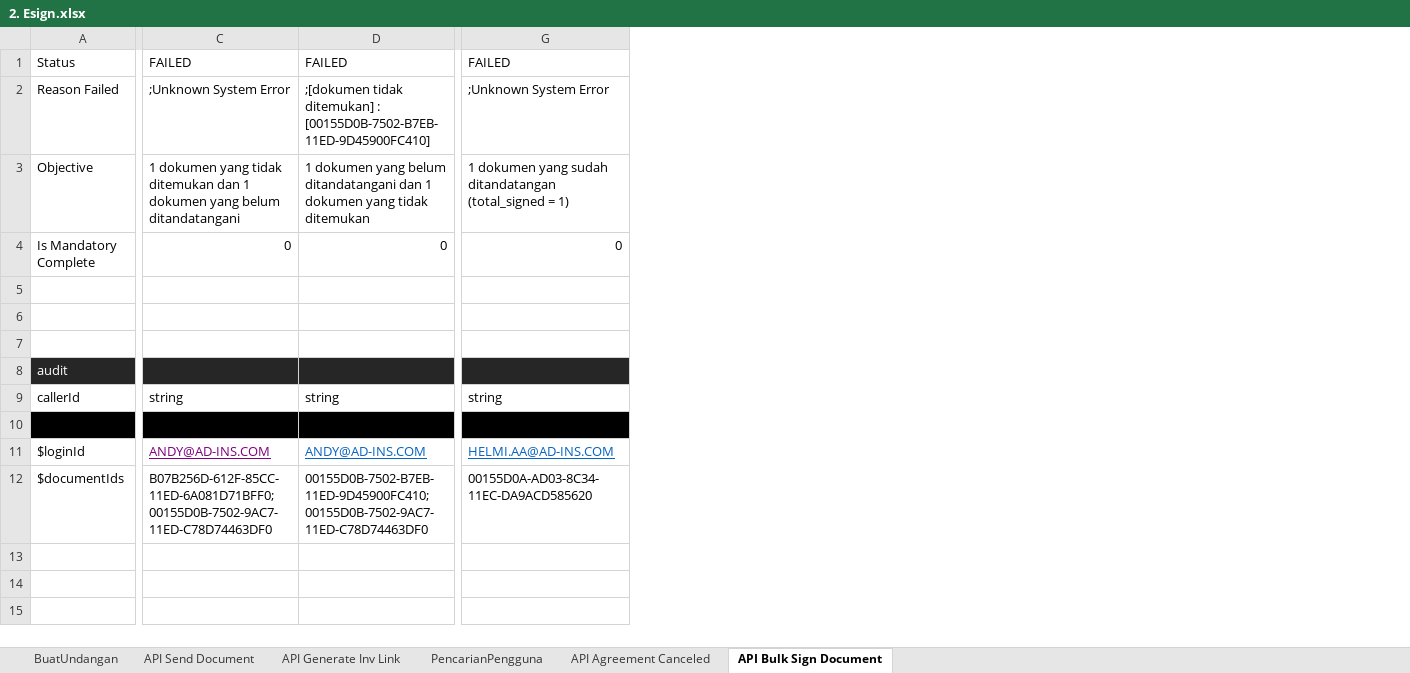
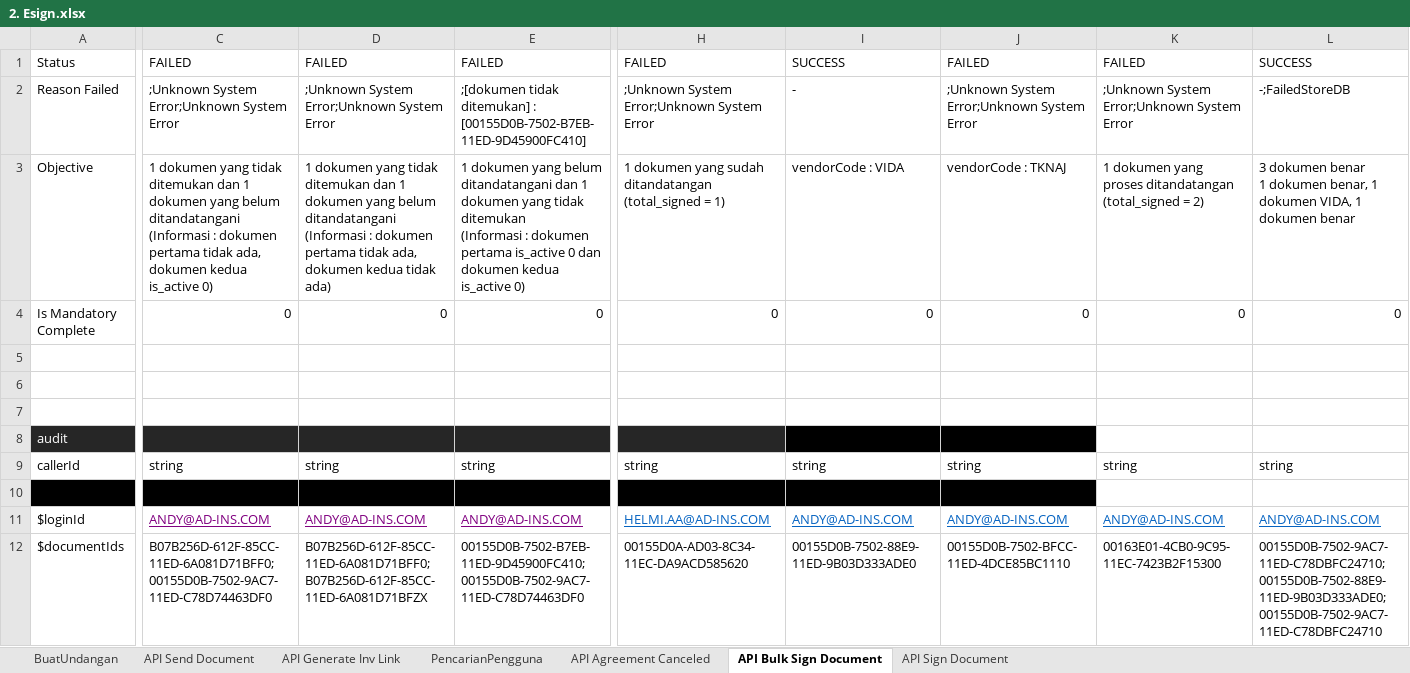
Before and after one commit to qcadins/ATeSign, an Excel workbook: Excel/2. Esign.xlsx, sheet API Bulk Sign Document, drawn as a sheet; only a part is shown, gaps mark what is left out; values as stored, in another font and other column widths than the file's, no borders; addresses are those after the commit; ↵ is a line break in a cell; the diff covers the shown part only; the diff names each change by its address in the sheet, - before the commit and + after, or states it on an @@ line.

```diff
--- a/Excel/2. Esign.xlsx (sheet API Bulk Sign Document)
+++ b/Excel/2. Esign.xlsx (sheet API Bulk Sign Document)
+sheet tab: API Sign Document
+column D, rows 1-12: FAILED | ;Unknown System Error;Unknown System Error | 1 dokumen yang tidak ditemukan dan 1 dokumen yang belum ditandatangani ↵ (Informasi : dokumen pertama tidak ada, dokumen kedua tidak ada) | 0 |  |  |  |  | string |  | ANDY@AD-INS.COM | B07B256D-612F-85CC-11ED-6A081D71BFF0;B07B256D-612F-85CC-11ED-6A081D71BFZX
+column I, rows 1-12: SUCCESS | - | vendorCode : VIDA | 0 |  |  |  |  | string |  | ANDY@AD-INS.COM | 00155D0B-7502-88E9-11ED-9B03D333ADE0
+column J, rows 1-12: FAILED | ;Unknown System Error;Unknown System Error | vendorCode : TKNAJ | 0 |  |  |  |  | string |  | ANDY@AD-INS.COM | 00155D0B-7502-BFCC-11ED-4DCE85BC1110
+column K, rows 1-12: FAILED | ;Unknown System Error;Unknown System Error | 1 dokumen yang proses ditandatangan (total_signed = 2) | 0 |  |  |  |  | string |  | ANDY@AD-INS.COM | 00163E01-4CB0-9C95-11EC-7423B2F15300
+column L, rows 1-12: SUCCESS | -;FailedStoreDB | 3 dokumen benar ↵ 1 dokumen benar, 1 dokumen VIDA, 1 dokumen benar | 0 |  |  |  |  | string |  | ANDY@AD-INS.COM | 00155D0B-7502-9AC7-11ED-C78DBFC24710;00155D0B-7502-88E9-11ED-9B03D333ADE0;00155D0B-7502-9AC7-11ED-C78DBFC24710
-C2: ;Unknown System Error
+C2: ;Unknown System Error;Unknown System Error
-H2: ;Unknown System Error
+H2: ;Unknown System Error;Unknown System Error
-C3: …belum ditandatangani
+C3: …belum ditandatangani ↵ (Informasi : dokumen pertama tidak ada, dokumen kedua is_active 0)
-E3: …tidak ditemukan
+E3: …tidak ditemukan ↵ (Informasi : dokumen pertama is_active 0 dan dokumen kedua is_active 0)
-E11 text colour: #0563C1
+E11 text colour: #800080
```
Also changed, not shown: 1 edited cell elsewhere in this sheet, formulas that keep their value.
